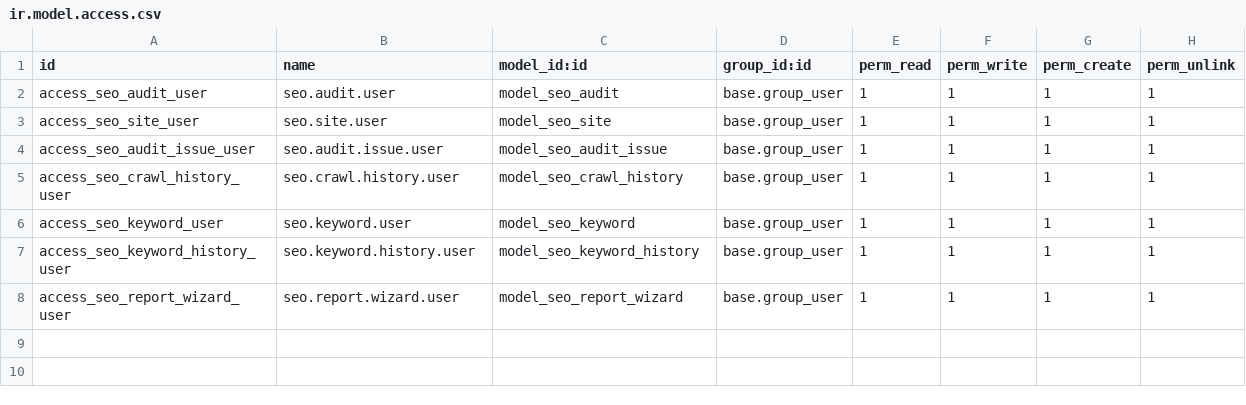
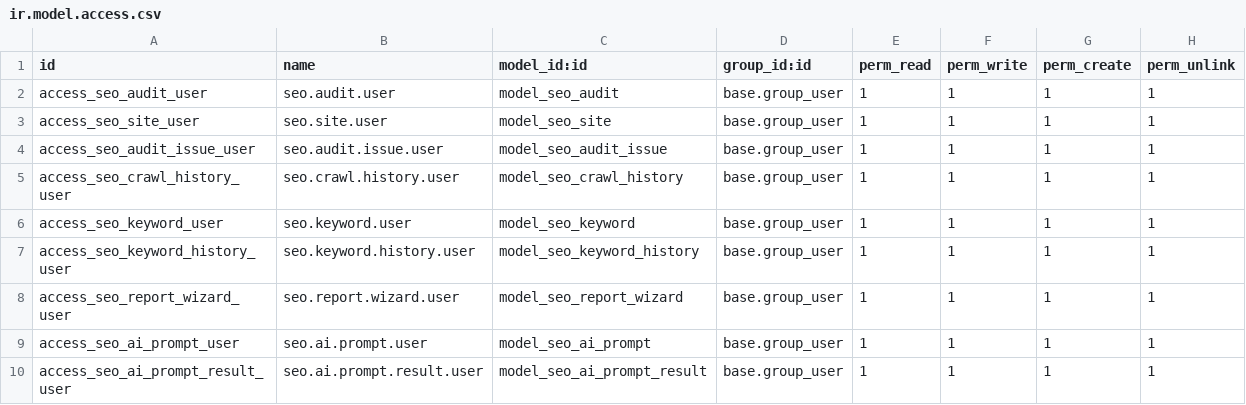
Before and after one commit to lplg-europe/seo-odoo, a CSV file: addons/seo_suite/security/ir.model.access.csv, drawn as a sheet; the diff names each change by its address in the sheet, - before the commit and + after, or states it on an @@ line.

Commit message:
feat(seo_suite): add AI visibility prompt and results models, views, and access rights
- Introduced new models `seo.ai.prompt` and `seo.ai.prompt.result` for managing AI visibility prompts and their results.
- Added corresponding views for listing and form display of AI prompts.
- Updated existing views to include new fields related to AI visibility.
- Enhanced security by adding access rights for the new models.
- Implemented backend logic to handle AI prompt execution and result storage.
- Added a new button in the SEO site view to fetch backlinks and display AI visibility metrics.
- Introduced a new web analytics module for privacy-first, cookieless tracking with a focus on user data protection.
- Created models and views for tracking website events and statistics, including live visitors and pageviews.
- Implemented a tracking script for seamless integration into websites.

```diff
--- a/addons/seo_suite/security/ir.model.access.csv
+++ b/addons/seo_suite/security/ir.model.access.csv
+row 9: access_seo_ai_prompt_user | seo.ai.prompt.user | model_seo_ai_prompt | base.group_user | 1 | 1 | 1 | 1
+row 10: access_seo_ai_prompt_result_user | seo.ai.prompt.result.user | model_seo_ai_prompt_result | base.group_user | 1 | 1 | 1 | 1
```
Also changed, not shown: 25 other files.
